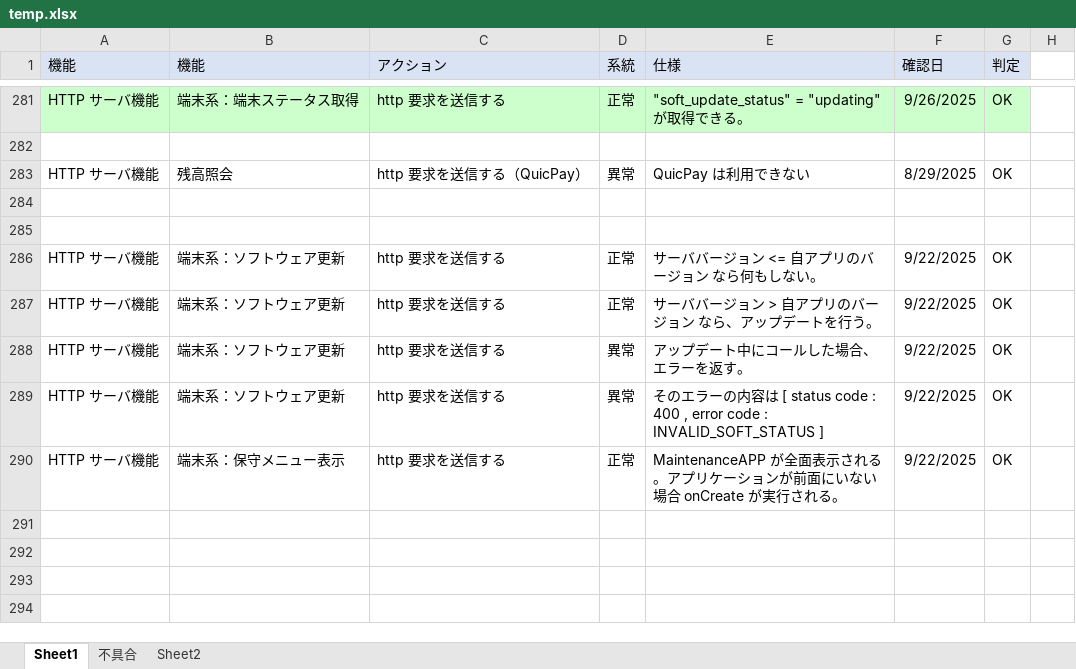
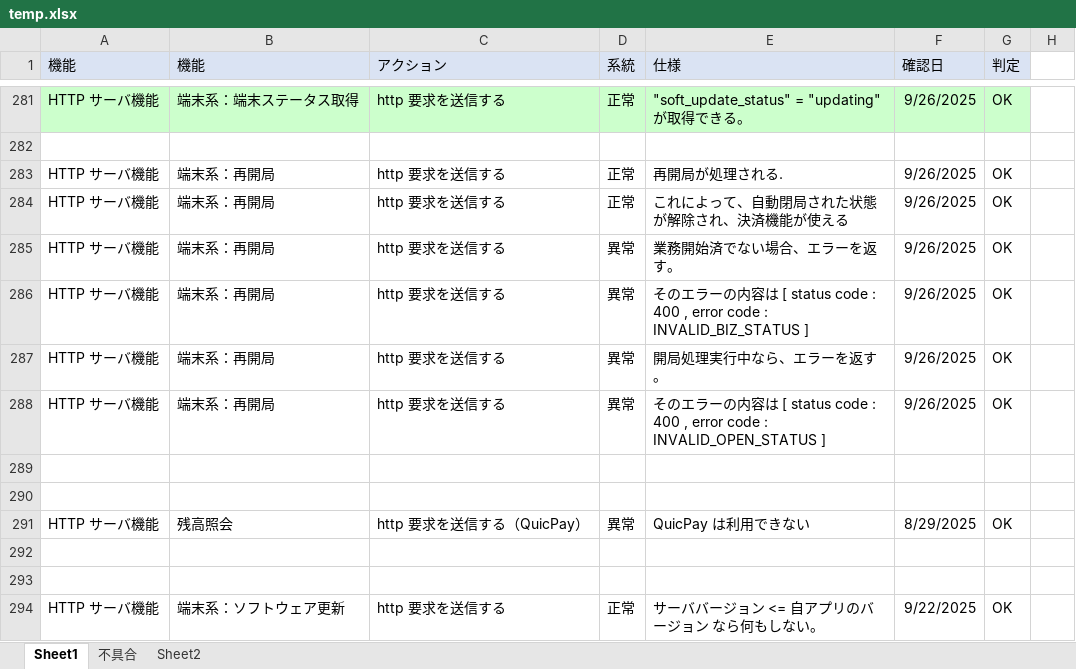
Before and after one commit to kyoshizawa/kywiki, an Excel workbook: terminal-api/testspec/temp.xlsx, sheet Sheet1, drawn as a sheet; only a part is shown, gaps mark what is left out; the shorter side is filled out with more unchanged rows; values as stored, in another font and other column widths than the file's, no borders; the diff names each change by its address in the sheet, - before the commit and + after, or states it on an @@ line.

```diff
--- a/terminal-api/testspec/temp.xlsx (sheet Sheet1)
+++ b/terminal-api/testspec/temp.xlsx (sheet Sheet1)
+row 283: HTTP サーバ機能 | 端末系：再開局 | http 要求を送信する | 正常 | 再開局が処理される. | 9/26/2025 | OK
+row 284: HTTP サーバ機能 | 端末系：再開局 | http 要求を送信する | 正常 | これによって、自動閉局された状態が解除され、決済機能が使える | 9/26/2025 | OK
+row 285: HTTP サーバ機能 | 端末系：再開局 | http 要求を送信する | 異常 | 業務開始済でない場合、エラーを返す。 | 9/26/2025 | OK
+row 286: HTTP サーバ機能 | 端末系：再開局 | http 要求を送信する | 異常 | そのエラーの内容は [ status code : 400 , error code : INVALID_BIZ_STATUS ] | 9/26/2025 | OK
+row 287: HTTP サーバ機能 | 端末系：再開局 | http 要求を送信する | 異常 | 開局処理実行中なら、エラーを返す。 | 9/26/2025 | OK
+row 288: HTTP サーバ機能 | 端末系：再開局 | http 要求を送信する | 異常 | そのエラーの内容は [ status code : 400 , error code : INVALID_OPEN_STATUS ] | 9/26/2025 | OK
+row 289: (empty)
+row 290: (empty)
```
Also changed, not shown: sheet 不具合, 1 other file.
